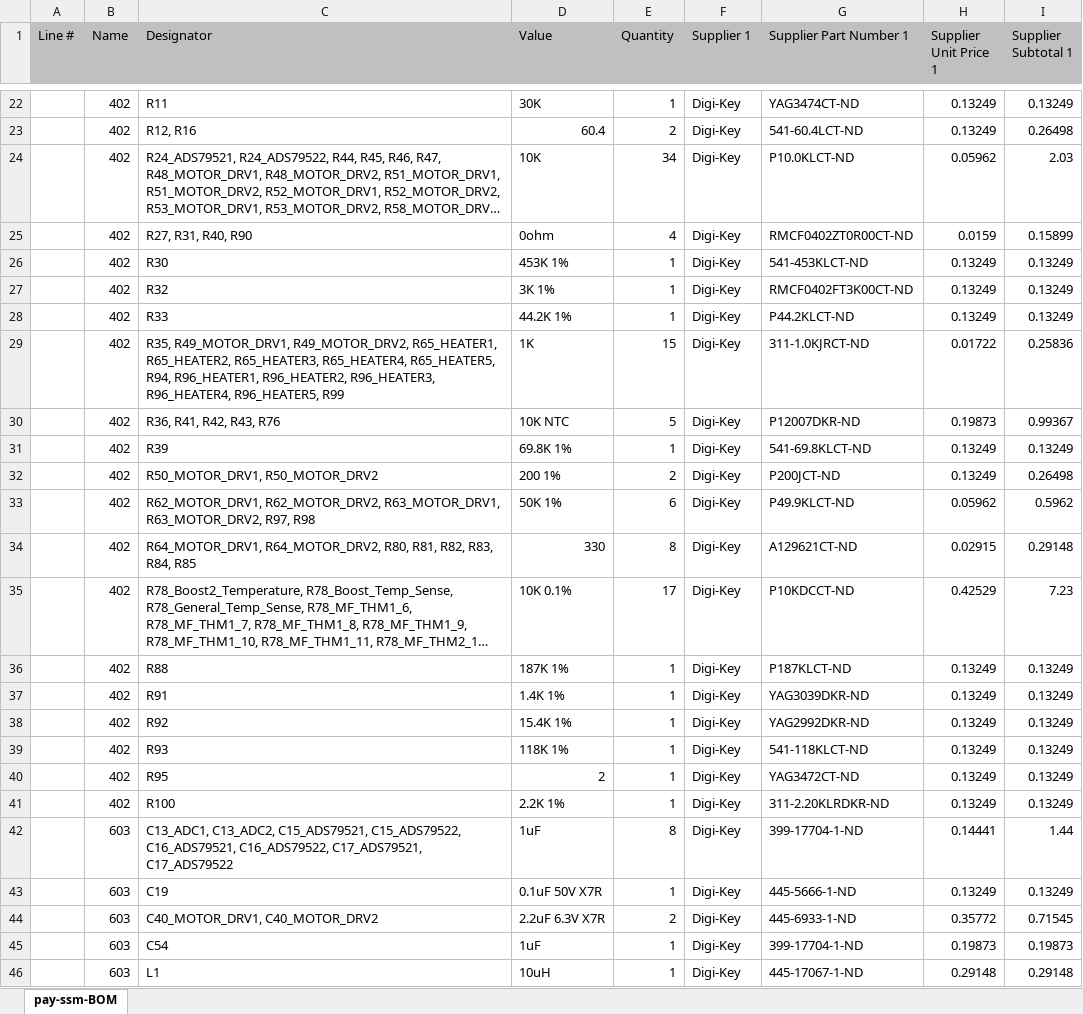
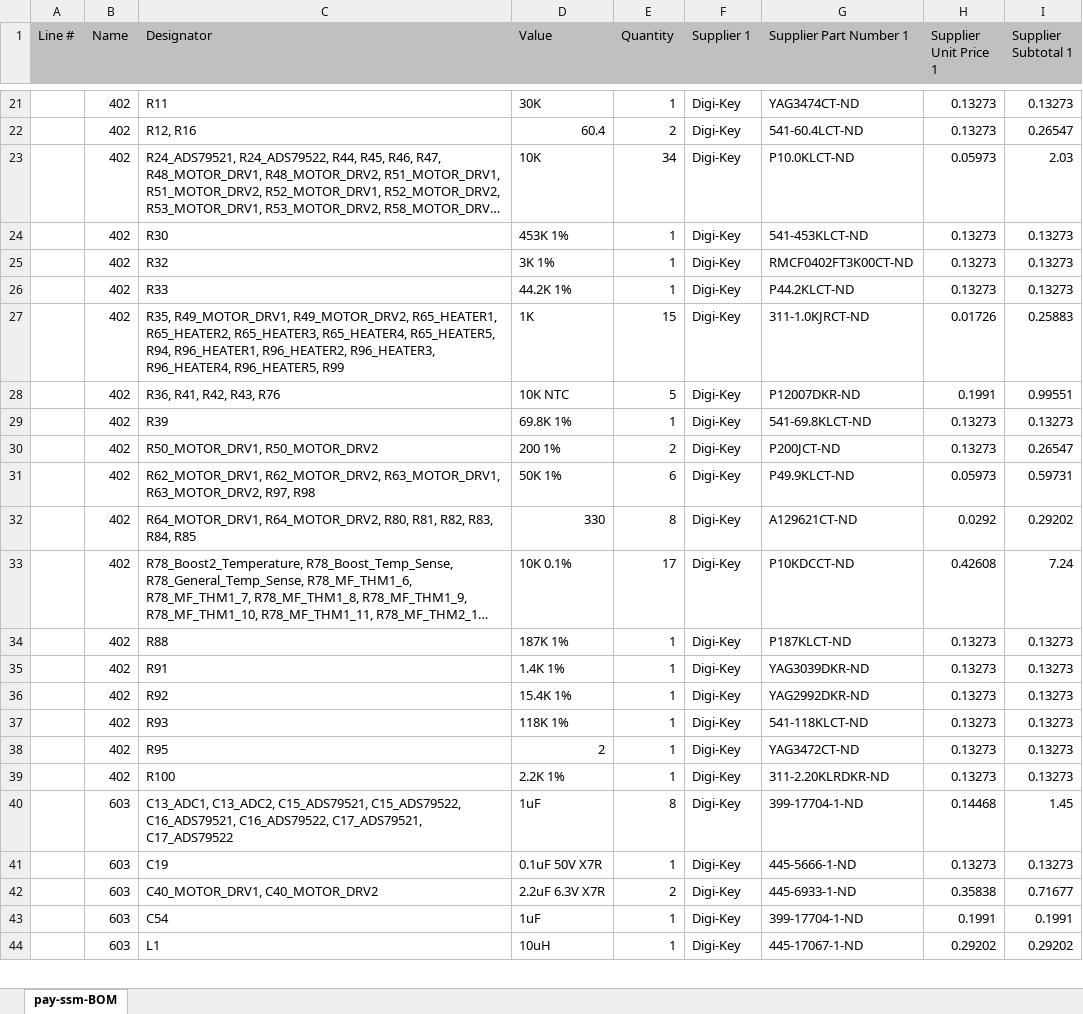
Before and after one commit to utat-ss/HERON-pcbs, an Excel workbook: payload/pay-ssm/Project Outputs for pay-ssm/pay-ssm-BOM.xlsx, sheet pay-ssm-BOM, drawn as a sheet; only a part is shown, gaps mark what is left out; long unchanged cells end in …; values as stored, in another font and other column widths than the file's, no borders; removed rows and columns are numbered as before the commit, all else as after; the diff covers the shown part only; the diff names each change by its address in the sheet, - before the commit and + after, or states it on an @@ line.

```diff
--- a/payload/pay-ssm/Project Outputs for pay-ssm/pay-ssm-BOM.xlsx (sheet pay-ssm-BOM)
+++ b/payload/pay-ssm/Project Outputs for pay-ssm/pay-ssm-BOM.xlsx (sheet pay-ssm-BOM)
-H21:H22 (Supplier Unit Price 1): 0.13249
+H21:H22 (Supplier Unit Price 1): 0.13273
-I21 (Supplier Subtotal 1): 0.13249
+I21 (Supplier Subtotal 1): 0.13273
-I22 (Supplier Subtotal 1): 0.26498
+I22 (Supplier Subtotal 1): 0.26547
-H23 (Supplier Unit Price 1): 0.05962
+H23 (Supplier Unit Price 1): 0.05973
-row 25:  | 402 | R27, R31, R40, R90 | 0ohm | 4 | Digi-Key | RMCF0402ZT0R00CT-ND | 0.0159 | 0.15899
-H24:H26 (Supplier Unit Price 1): 0.13249
+H24:H26 (Supplier Unit Price 1): 0.13273
-I24:I26 (Supplier Subtotal 1): 0.13249
+I24:I26 (Supplier Subtotal 1): 0.13273
-H27 (Supplier Unit Price 1): 0.01722
+H27 (Supplier Unit Price 1): 0.01726
-I27 (Supplier Subtotal 1): 0.25836
+I27 (Supplier Subtotal 1): 0.25883
-H28 (Supplier Unit Price 1): 0.19873
+H28 (Supplier Unit Price 1): 0.1991
-I28 (Supplier Subtotal 1): 0.99367
+I28 (Supplier Subtotal 1): 0.99551
-H29:H30 (Supplier Unit Price 1): 0.13249
+H29:H30 (Supplier Unit Price 1): 0.13273
-I29 (Supplier Subtotal 1): 0.13249
+I29 (Supplier Subtotal 1): 0.13273
-I30 (Supplier Subtotal 1): 0.26498
+I30 (Supplier Subtotal 1): 0.26547
-H31 (Supplier Unit Price 1): 0.05962
+H31 (Supplier Unit Price 1): 0.05973
-I31 (Supplier Subtotal 1): 0.5962
+I31 (Supplier Subtotal 1): 0.59731
-H32 (Supplier Unit Price 1): 0.02915
+H32 (Supplier Unit Price 1): 0.0292
-I32 (Supplier Subtotal 1): 0.29148
+I32 (Supplier Subtotal 1): 0.29202
-H33 (Supplier Unit Price 1): 0.42529
+H33 (Supplier Unit Price 1): 0.42608
-I33 (Supplier Subtotal 1): 7.23
+I33 (Supplier Subtotal 1): 7.24
-H34:H39 (Supplier Unit Price 1): 0.13249
+H34:H39 (Supplier Unit Price 1): 0.13273
-I34:I39 (Supplier Subtotal 1): 0.13249
+I34:I39 (Supplier Subtotal 1): 0.13273
-H40 (Supplier Unit Price 1): 0.14441
+H40 (Supplier Unit Price 1): 0.14468
-I40 (Supplier Subtotal 1): 1.44
+I40 (Supplier Subtotal 1): 1.45
-H41 (Supplier Unit Price 1): 0.13249
+H41 (Supplier Unit Price 1): 0.13273
-I41 (Supplier Subtotal 1): 0.13249
+I41 (Supplier Subtotal 1): 0.13273
-H42 (Supplier Unit Price 1): 0.35772
+H42 (Supplier Unit Price 1): 0.35838
-I42 (Supplier Subtotal 1): 0.71545
+I42 (Supplier Subtotal 1): 0.71677
-H43 (Supplier Unit Price 1): 0.19873
+H43 (Supplier Unit Price 1): 0.1991
-I43 (Supplier Subtotal 1): 0.19873
+I43 (Supplier Subtotal 1): 0.1991
-H44 (Supplier Unit Price 1): 0.29148
+H44 (Supplier Unit Price 1): 0.29202
-I44 (Supplier Subtotal 1): 0.29148
+I44 (Supplier Subtotal 1): 0.29202
```
Also changed, not shown: 1 added row, 2 removed rows and 99 edited cells elsewhere in this sheet, flight-BOM.xlsx, 3 other files.
